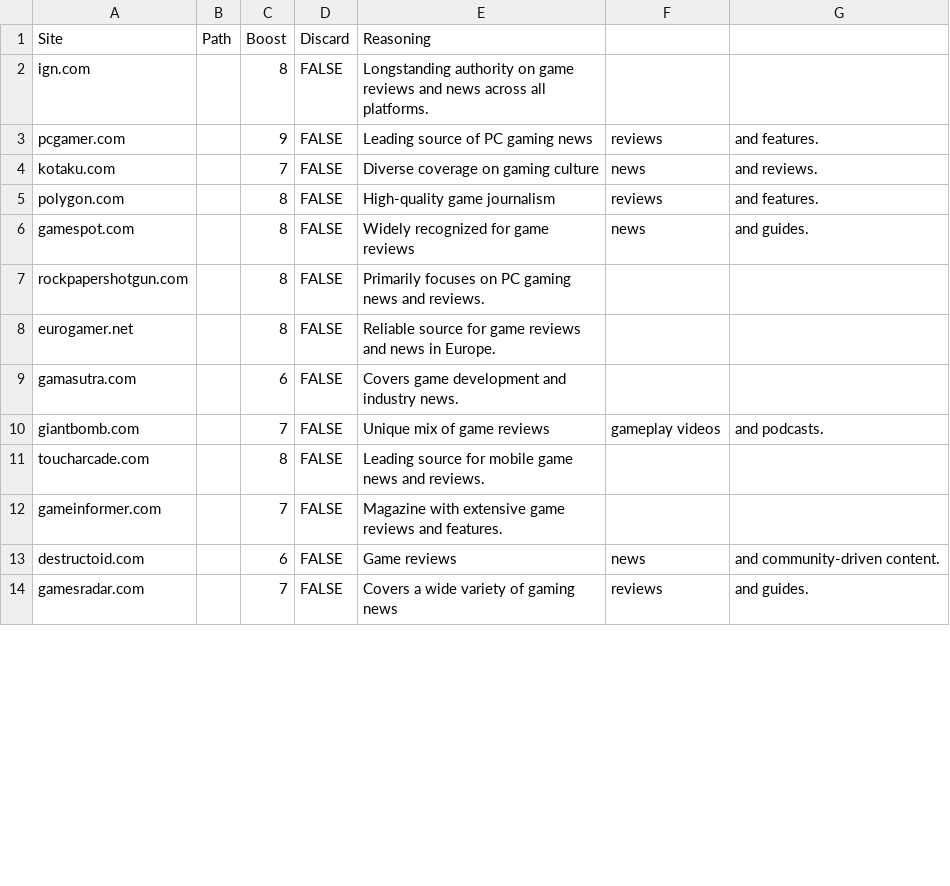
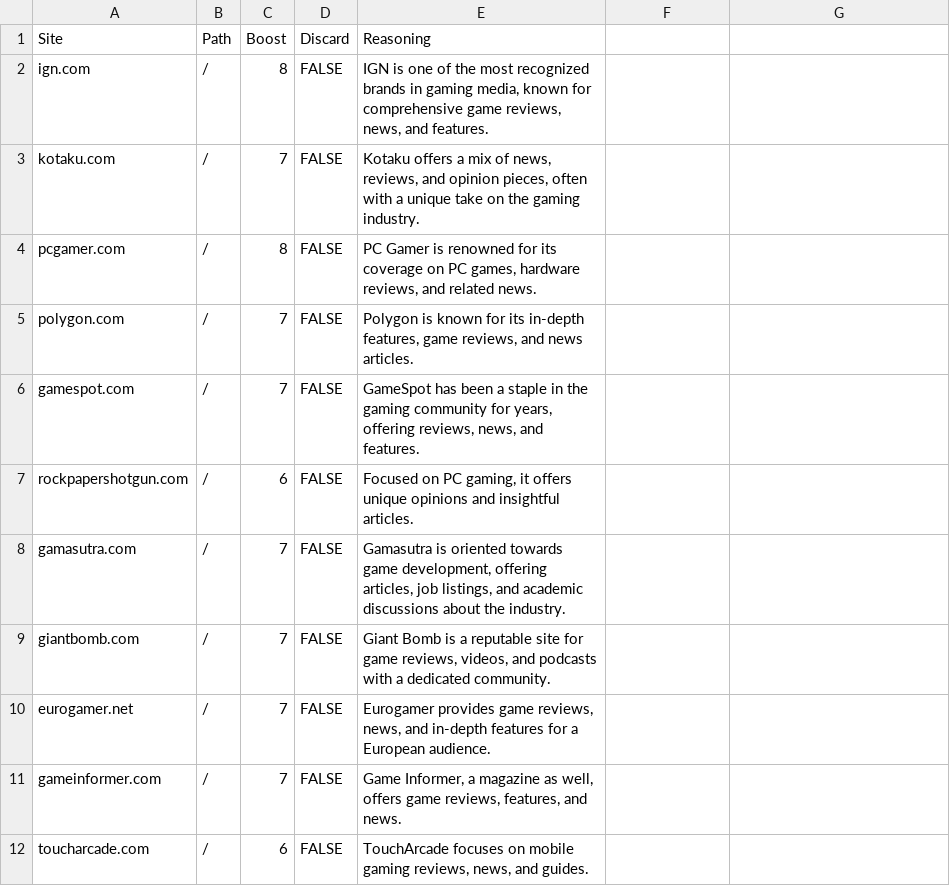
Before and after one commit to getmavii/curation, a CSV file: topics/gaming/gaming.csv, drawn as a sheet; only a part is shown; the diff covers the shown part only.

```diff
--- a/topics/gaming/gaming.csv
+++ b/topics/gaming/gaming.csv
@@ -1,14 +1,12 @@
 Site,Path,Boost,Discard,Reasoning
-ign.com,,8,FALSE,Longstanding authority on game reviews and news across all platforms.
-pcgamer.com,,9,FALSE,Leading source of PC gaming news, reviews, and features.
-kotaku.com,,7,FALSE,Diverse coverage on gaming culture, news, and reviews.
-polygon.com,,8,FALSE,High-quality game journalism, reviews, and features.
-gamespot.com,,8,FALSE,Widely recognized for game reviews, news, and guides.
-rockpapershotgun.com,,8,FALSE,Primarily focuses on PC gaming news and reviews.
-eurogamer.net,,8,FALSE,Reliable source for game reviews and news in Europe.
-gamasutra.com,,6,FALSE,Covers game development and industry news.
-giantbomb.com,,7,FALSE,Unique mix of game reviews, gameplay videos, and podcasts.
-toucharcade.com,,8,FALSE,Leading source for mobile game news and reviews.
-gameinformer.com,,7,FALSE,Magazine with extensive game reviews and features.
-destructoid.com,,6,FALSE,Game reviews, news, and community-driven content.
-gamesradar.com,,7,FALSE,Covers a wide variety of gaming news, reviews, and guides.
+ign.com,/,8,FALSE,"IGN is one of the most recognized brands in gaming media, known for comprehensive game reviews, news, and features."
+kotaku.com,/,7,FALSE,"Kotaku offers a mix of news, reviews, and opinion pieces, often with a unique take on the gaming industry."
+pcgamer.com,/,8,FALSE,"PC Gamer is renowned for its coverage on PC games, hardware reviews, and related news."
+polygon.com,/,7,FALSE,"Polygon is known for its in-depth features, game reviews, and news articles."
+gamespot.com,/,7,FALSE,"GameSpot has been a staple in the gaming community for years, offering reviews, news, and features."
+rockpapershotgun.com,/,6,FALSE,"Focused on PC gaming, it offers unique opinions and insightful articles."
+gamasutra.com,/,7,FALSE,"Gamasutra is oriented towards game development, offering articles, job listings, and academic discussions about the industry."
+giantbomb.com,/,7,FALSE,"Giant Bomb is a reputable site for game reviews, videos, and podcasts with a dedicated community."
+eurogamer.net,/,7,FALSE,"Eurogamer provides game reviews, news, and in-depth features for a European audience."
+gameinformer.com,/,7,FALSE,"Game Informer, a magazine as well, offers game reviews, features, and news."
+toucharcade.com,/,6,FALSE,"TouchArcade focuses on mobile gaming reviews, news, and guides."
```
Also changed, not shown: 6 added rows, 4 removed rows and 9 edited cells elsewhere in this file, topics/books/books.csv, topics/career/career.csv, 7 other files.
